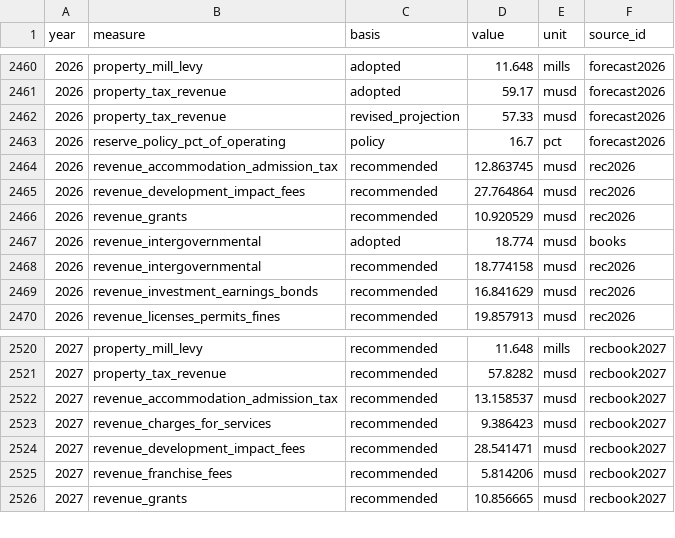
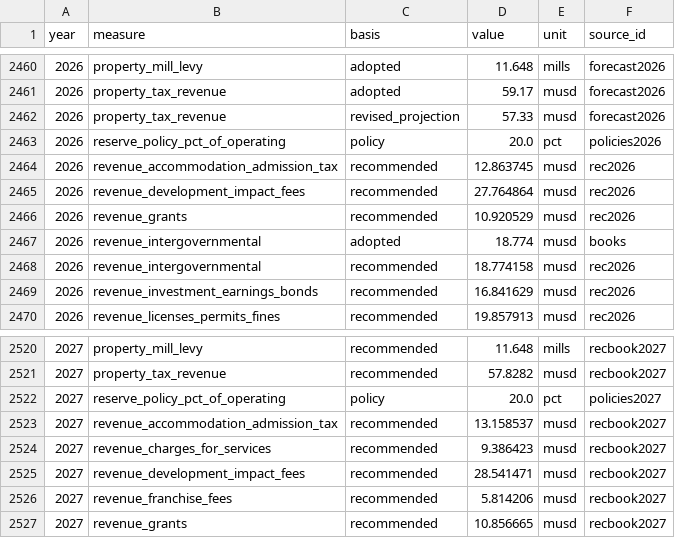
Before and after one commit to brianckeegan/charting-boulder, a CSV file: 2026-11-budget-tool/budget-history/budget-history.csv, drawn as a sheet; only a part is shown, gaps mark what is left out.

```diff
--- a/2026-11-budget-tool/budget-history/budget-history.csv
+++ b/2026-11-budget-tool/budget-history/budget-history.csv
@@ -2462,3 +2462,3 @@ year,measure,basis,value,unit,source_id
 2026,property_tax_revenue,revised_projection,57.33,musd,forecast2026
-2026,reserve_policy_pct_of_operating,policy,16.7,pct,forecast2026
+2026,reserve_policy_pct_of_operating,policy,20.0,pct,policies2026
 2026,revenue_accommodation_admission_tax,recommended,12.863745,musd,rec2026
@@ -2521,2 +2521,3 @@ year,measure,basis,value,unit,source_id
 2027,property_tax_revenue,recommended,57.8282,musd,recbook2027
+2027,reserve_policy_pct_of_operating,policy,20.0,pct,policies2027
 2027,revenue_accommodation_admission_tax,recommended,13.158537,musd,recbook2027
```
Also changed, not shown: 2026-11-budget-tool/budget-history/budget-history-provenance.csv, 4 other files.
